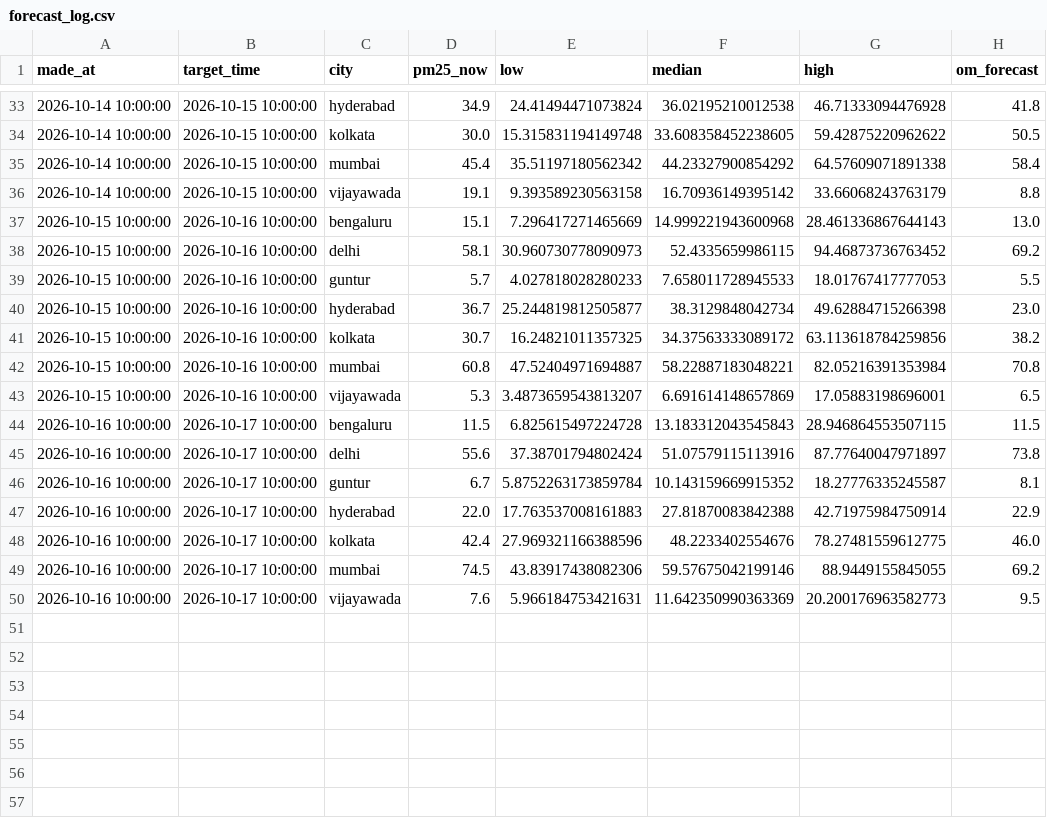
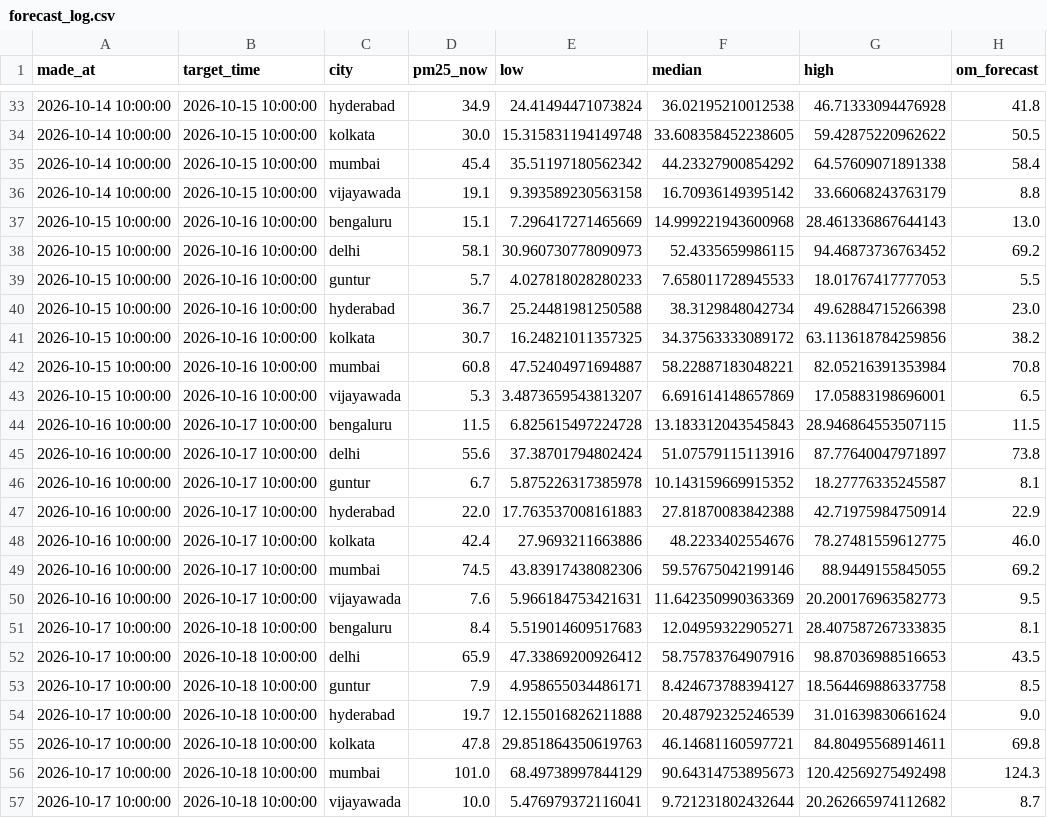
Before and after one commit to darcosine/aqi-forecaster, a CSV file: logs/forecast_log.csv, drawn as a sheet; only a part is shown, gaps mark what is left out.

```diff
--- a/logs/forecast_log.csv
+++ b/logs/forecast_log.csv
@@ -39,3 +39,3 @@ made_at,target_time,city,pm25_now,low,median,high,om_forecast
 2026-10-15 10:00:00,2026-10-16 10:00:00,guntur,5.7,4.027818028280233,7.658011728945533,18.01767417777053,5.5
-2026-10-15 10:00:00,2026-10-16 10:00:00,hyderabad,36.7,25.244819812505877,38.3129848042734,49.62884715266398,23.0
+2026-10-15 10:00:00,2026-10-16 10:00:00,hyderabad,36.7,25.24481981250588,38.3129848042734,49.62884715266398,23.0
 2026-10-15 10:00:00,2026-10-16 10:00:00,kolkata,30.7,16.24821011357325,34.37563333089172,63.113618784259856,38.2
@@ -45,6 +45,13 @@ made_at,target_time,city,pm25_now,low,median,high,om_forecast
 2026-10-16 10:00:00,2026-10-17 10:00:00,delhi,55.6,37.38701794802424,51.07579115113916,87.77640047971897,73.8
-2026-10-16 10:00:00,2026-10-17 10:00:00,guntur,6.7,5.8752263173859784,10.143159669915352,18.27776335245587,8.1
+2026-10-16 10:00:00,2026-10-17 10:00:00,guntur,6.7,5.875226317385978,10.143159669915352,18.27776335245587,8.1
 2026-10-16 10:00:00,2026-10-17 10:00:00,hyderabad,22.0,17.763537008161883,27.81870083842388,42.71975984750914,22.9
-2026-10-16 10:00:00,2026-10-17 10:00:00,kolkata,42.4,27.969321166388596,48.2233402554676,78.27481559612775,46.0
+2026-10-16 10:00:00,2026-10-17 10:00:00,kolkata,42.4,27.9693211663886,48.2233402554676,78.27481559612775,46.0
 2026-10-16 10:00:00,2026-10-17 10:00:00,mumbai,74.5,43.83917438082306,59.57675042199146,88.9449155845055,69.2
 2026-10-16 10:00:00,2026-10-17 10:00:00,vijayawada,7.6,5.966184753421631,11.642350990363369,20.200176963582773,9.5
+2026-10-17 10:00:00,2026-10-18 10:00:00,bengaluru,8.4,5.519014609517683,12.04959322905271,28.407587267333835,8.1
+2026-10-17 10:00:00,2026-10-18 10:00:00,delhi,65.9,47.33869200926412,58.75783764907916,98.87036988516653,43.5
+2026-10-17 10:00:00,2026-10-18 10:00:00,guntur,7.9,4.958655034486171,8.424673788394127,18.564469886337758,8.5
+2026-10-17 10:00:00,2026-10-18 10:00:00,hyderabad,19.7,12.155016826211888,20.48792325246539,31.01639830661624,9.0
+2026-10-17 10:00:00,2026-10-18 10:00:00,kolkata,47.8,29.851864350619763,46.14681160597721,84.80495568914611,69.8
+2026-10-17 10:00:00,2026-10-18 10:00:00,mumbai,101.0,68.49738997844129,90.64314753895673,120.42569275492498,124.3
+2026-10-17 10:00:00,2026-10-18 10:00:00,vijayawada,10.0,5.476979372116041,9.721231802432644,20.262665974112682,8.7
```
